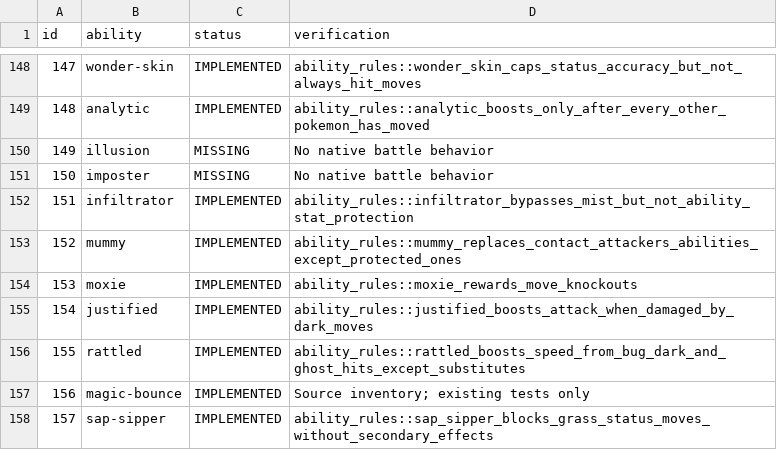
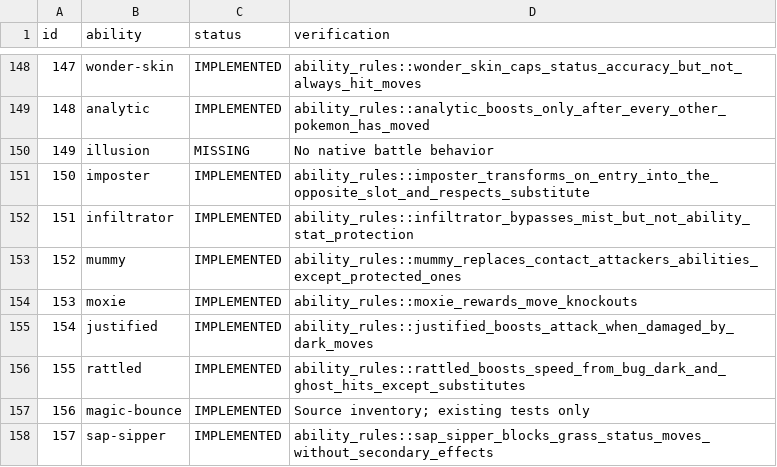
Before and after one commit to fourlastor/wilds-battle-engine, a CSV file: reports/ability-coverage.csv, drawn as a sheet; only a part is shown, gaps mark what is left out.

Commit message:
Implement Imposter switch-in transformation and opposite-slot targeting

```diff
--- a/reports/ability-coverage.csv
+++ b/reports/ability-coverage.csv
@@ -150,3 +150,3 @@ id,ability,status,verification
 149,illusion,MISSING,No native battle behavior
-150,imposter,MISSING,No native battle behavior
+150,imposter,IMPLEMENTED,ability_rules::imposter_transforms_on_entry_into_the_opposite_slot_and_respects_substitute
 151,infiltrator,IMPLEMENTED,ability_rules::infiltrator_bypasses_mist_but_not_ability_stat_protection
```
Also changed, not shown: 4 other files.
